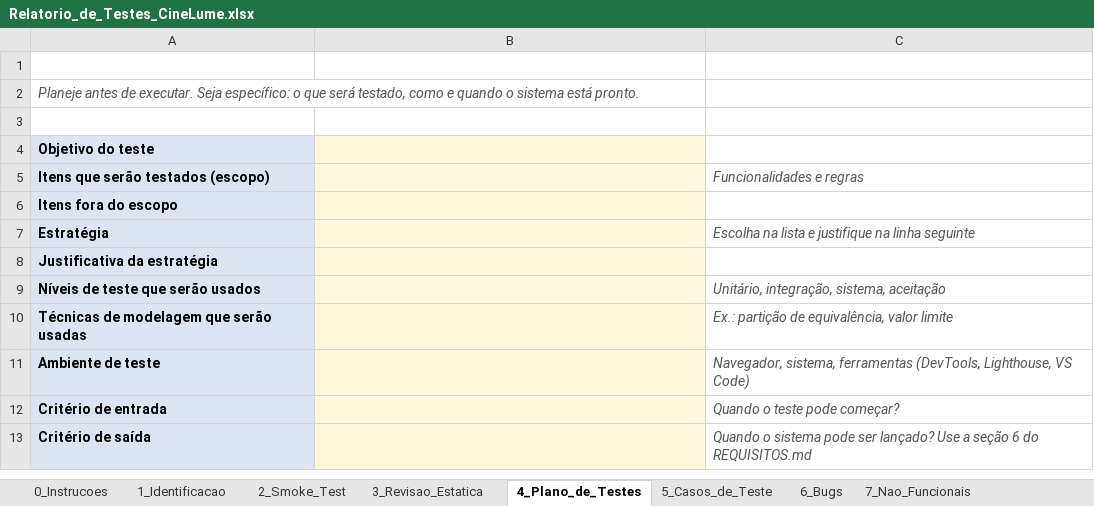
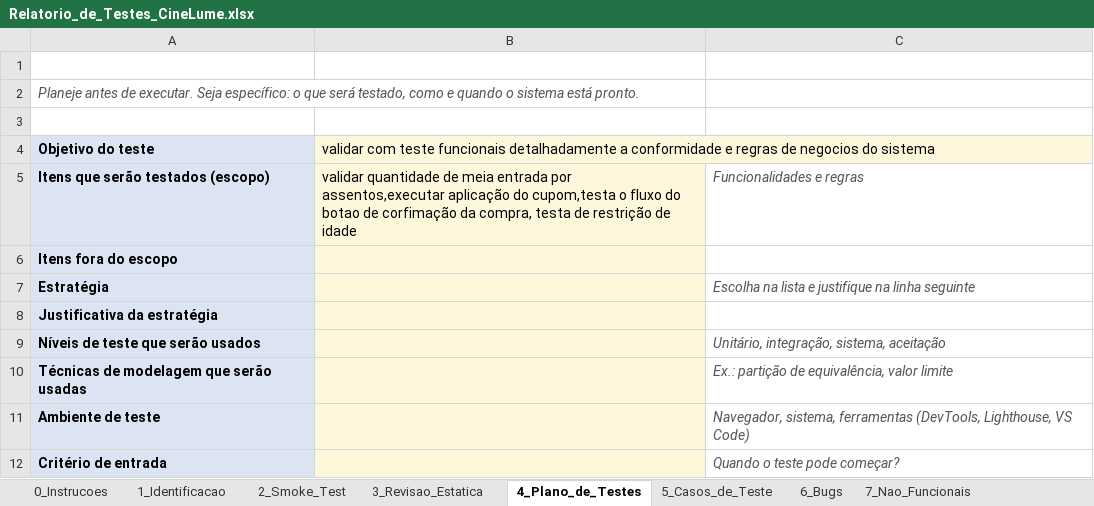
Before and after one commit to barretopedro937-create/cine-lume-qa-pedro-barreto, an Excel workbook: relatorio/Relatorio_de_Testes_CineLume.xlsx, sheet 4_Plano_de_Testes, drawn as a sheet; only a part is shown; the shorter side is filled out with more unchanged rows; values as stored, in another font and other column widths than the file's, no borders; the diff names each change by its address in the sheet, - before the commit and + after, or states it on an @@ line.

```diff
--- a/relatorio/Relatorio_de_Testes_CineLume.xlsx (sheet 4_Plano_de_Testes)
+++ b/relatorio/Relatorio_de_Testes_CineLume.xlsx (sheet 4_Plano_de_Testes)
-B4: (empty)
+B4: validar com teste funcionais detalhadamente a conformidade e regras de negocios do sistema
-B5: (empty)
+B5: validar quantidade de meia entrada por assentos,executar aplicação do cupom,testa o fluxo do botao de corfimação da compra, testa de restrição de idade
```
Also changed, not shown: sheet 3_Revisao_Estatica, 1 other file.
